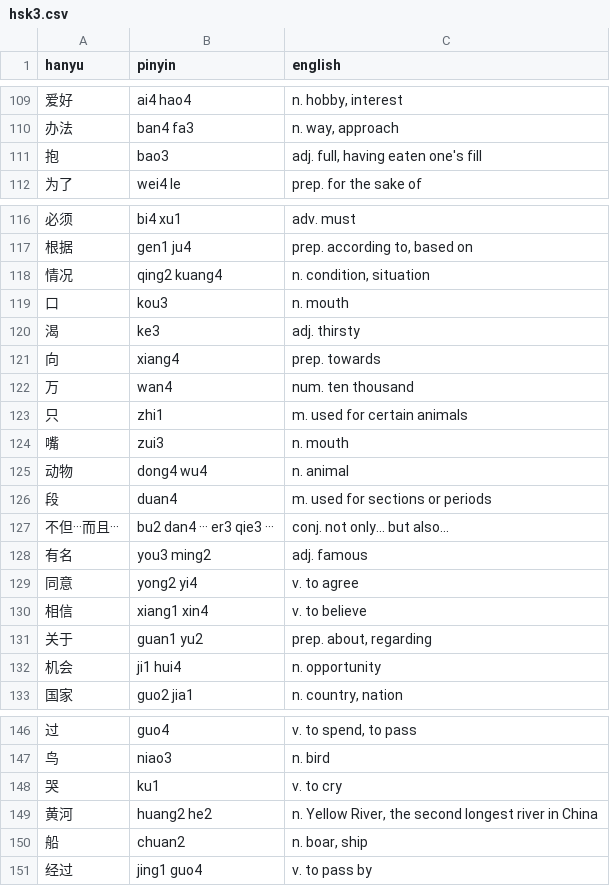
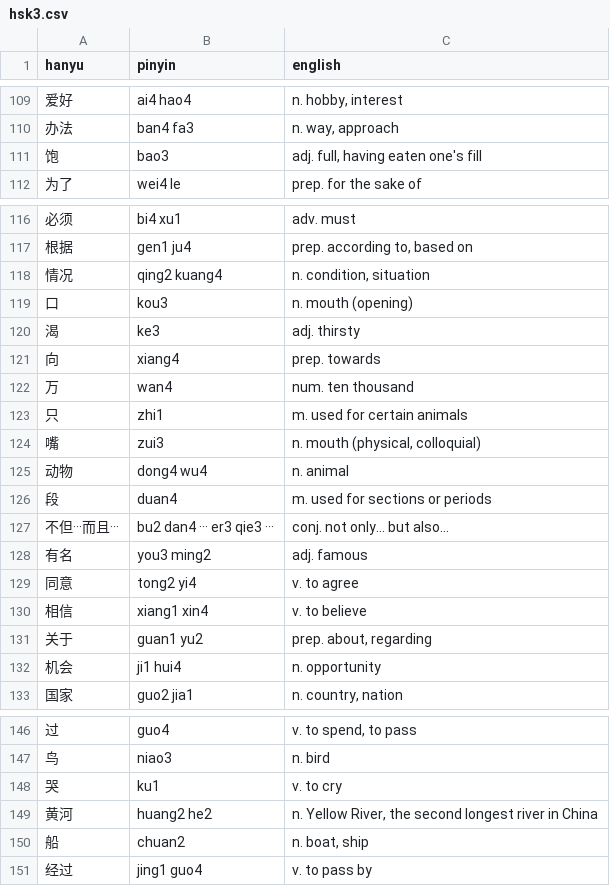
Before and after one commit to javi-b/javibonafonte, a CSV file: hanyu/vocab/hsk3.csv, drawn as a sheet; only a part is shown, gaps mark what is left out.

Commit message:
汉语: fixes in hsk3.csv

```diff
--- a/hanyu/vocab/hsk3.csv
+++ b/hanyu/vocab/hsk3.csv
@@ -110,3 +110,3 @@
 "办法","ban4 fa3","n. way, approach"
-"抱","bao3","adj. full, having eaten one's fill"
+"饱","bao3","adj. full, having eaten one's fill"
 "为了","wei4 le","prep. for the sake of"
@@ -118,3 +118,3 @@
 "情况","qing2 kuang4","n. condition, situation"
-"口","kou3","n. mouth"
+"口","kou3","n. mouth (opening)"
 "渴","ke3","adj. thirsty"
@@ -123,3 +123,3 @@
 "只","zhi1","m. used for certain animals"
-"嘴","zui3","n. mouth"
+"嘴","zui3","n. mouth (physical, colloquial)"
 "动物","dong4 wu4","n. animal"
@@ -128,3 +128,3 @@
 "有名","you3 ming2","adj. famous"
-"同意","yong2 yi4","v. to agree"
+"同意","tong2 yi4","v. to agree"
 "相信","xiang1 xin4","v. to believe"
@@ -149,3 +149,3 @@
 "黄河","huang2 he2","n. Yellow River, the second longest river in China"
-"船","chuan2","n. boar, ship"
+"船","chuan2","n. boat, ship"
 "经过","jing1 guo4","v. to pass by"
```
